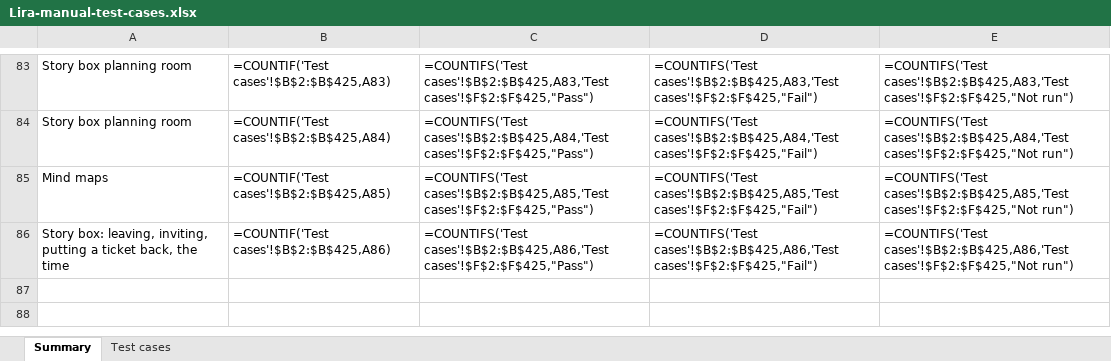
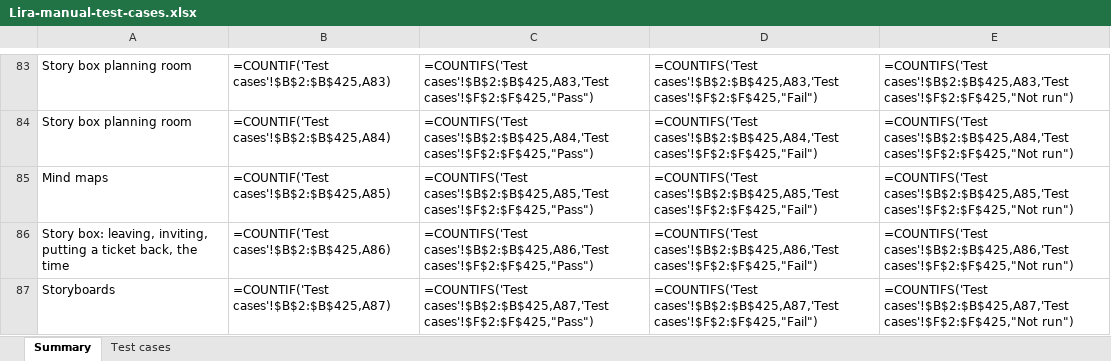
Before and after one commit to VarunTej06/Lira, an Excel workbook: docs/04-quality/Lira-manual-test-cases.xlsx, sheet Summary, drawn as a sheet; only a part is shown, gaps mark what is left out; values as stored, in another font and other column widths than the file's, no borders; formulas without a stored value are shown as written; the diff names each change by its address in the sheet, - before the commit and + after, or states it on an @@ line.

```diff
--- a/docs/04-quality/Lira-manual-test-cases.xlsx (sheet Summary)
+++ b/docs/04-quality/Lira-manual-test-cases.xlsx (sheet Summary)
+row 87: Storyboards | =COUNTIF('Test cases'!$B$2:$B$425,A87) | =COUNTIFS('Test cases'!$B$2:$B$425,A87,'Test cases'!$F$2:$F$425,"Pass") | =COUNTIFS('Test cases'!$B$2:$B$425,A87,'Test cases'!$F$2:$F$425,"Fail") | =COUNTIFS('Test cases'!$B$2:$B$425,A87,'Test cases'!$F$2:$F$425,"Not run")
```
Also changed, not shown: sheet Test cases, 54 other files.
